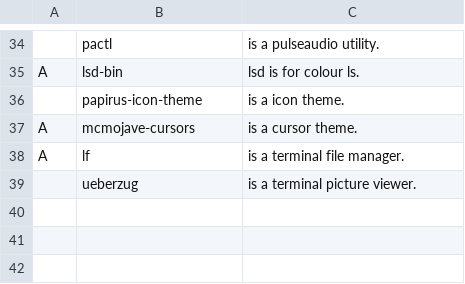
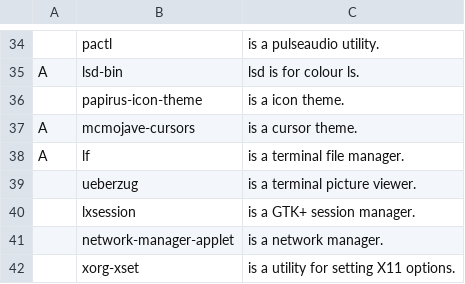
Before and after one commit to RudiGerd/Qtile-Dracula, a CSV file: packages.csv, drawn as a sheet; only a part is shown, gaps mark what is left out.

Commit message:
xinitrc updated, package.csv few package added

```diff
--- a/packages.csv
+++ b/packages.csv
@@ -39 +39,4 @@ A,lf,"is a terminal file manager."
 ,ueberzug,"is a terminal picture viewer."
+,lxsession,"is a GTK+ session manager."
+,network-manager-applet,"is a network manager."
+,xorg-xset,"is a utility for setting X11 options."
```
Also changed, not shown: 1 other file.
